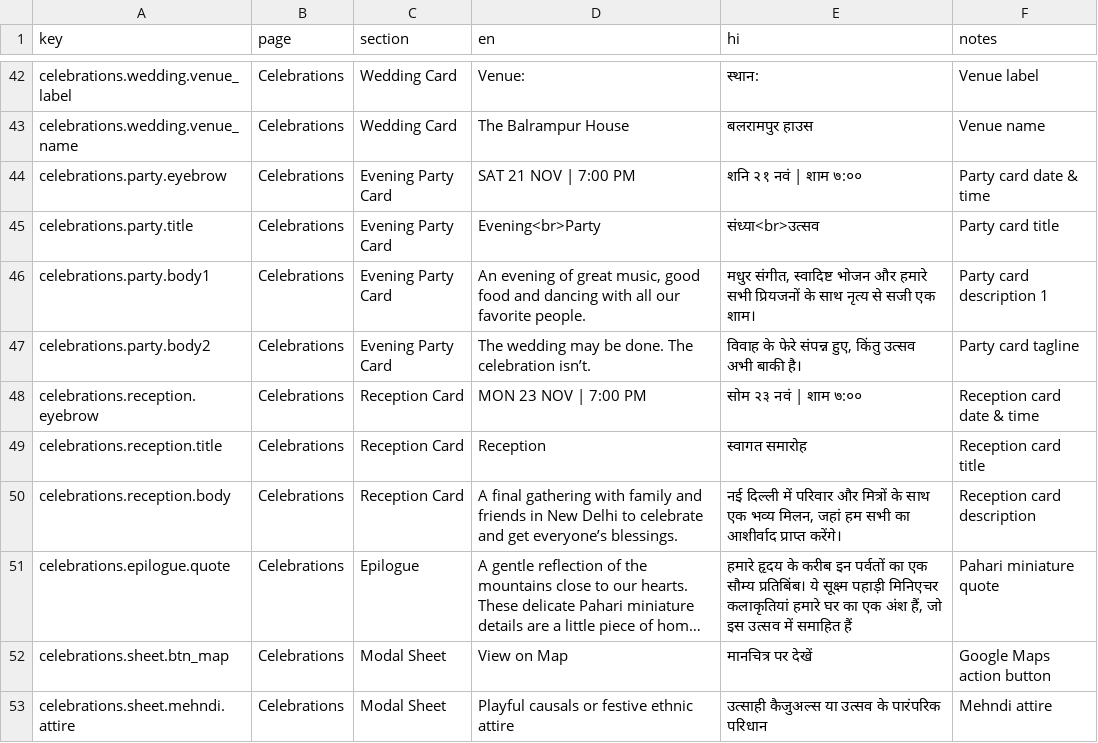
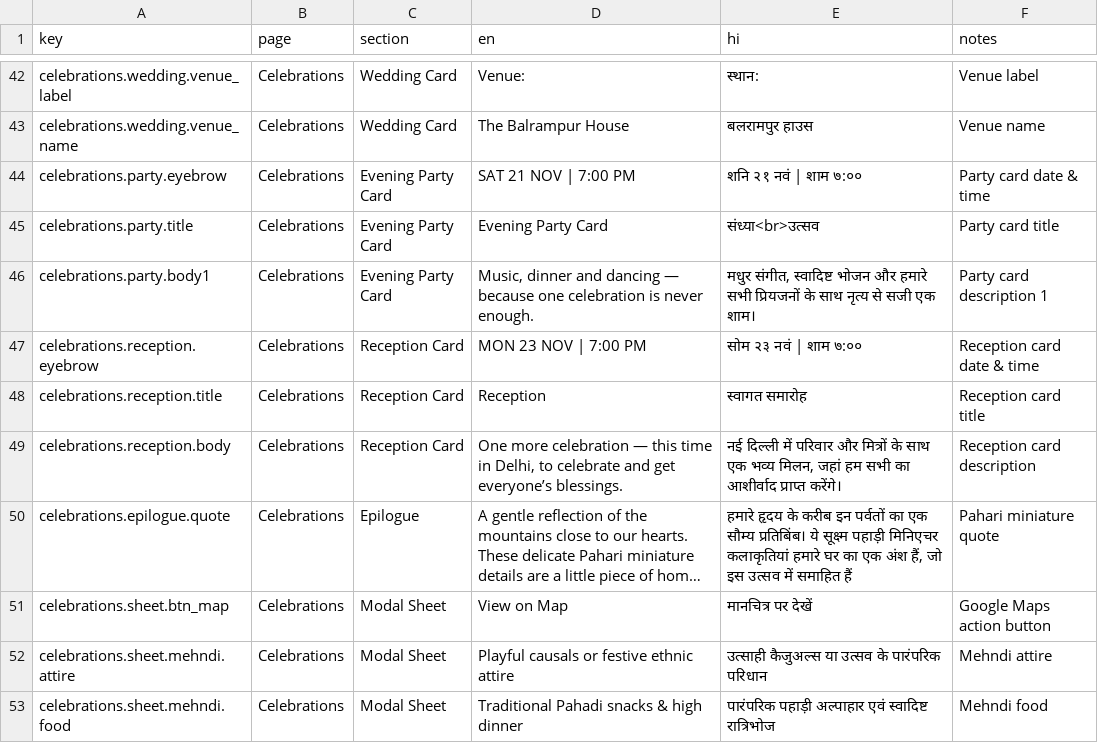
Before and after one commit to mrinalsharma-hub/gtm2026, a CSV file: locales/gtm2026_cms_content.csv, drawn as a sheet; only a part is shown, gaps mark what is left out; the shorter side is filled out with more unchanged rows; long unchanged cells end in …; removed rows and columns are numbered as before the commit, all else as after; the diff names each change by its address in the sheet, - before the commit and + after, or states it on an @@ line.

Commit message:
Add 16px extra section gaps in travel&stay.html, remove party tagline and card venue from celebrations, and support empty string cell clearing

```diff
--- a/locales/gtm2026_cms_content.csv
+++ b/locales/gtm2026_cms_content.csv
-D45 (en): Evening<br>Party
+D45 (en): Evening Party Card
-D46 (en): An evening of great music, good food and dancing with all our favorite people.
+D46 (en): Music, dinner and dancing — because one celebration is never enough.
-row 47: celebrations.party.body2 | Celebrations | Evening Party Card | The wedding may be done. The celebration isn’t. | विवाह के फेरे संपन्न हुए, किंतु उत्सव अभी बाकी है। | Party card tagline
-D49 (en): A final gathering with family and friends in New Delhi to celebrate…
+D49 (en): One more celebration — this time in Delhi, to celebrate…
```
Also changed, not shown: locales/gtm2026_cms_content.tsv, 6 other files.
